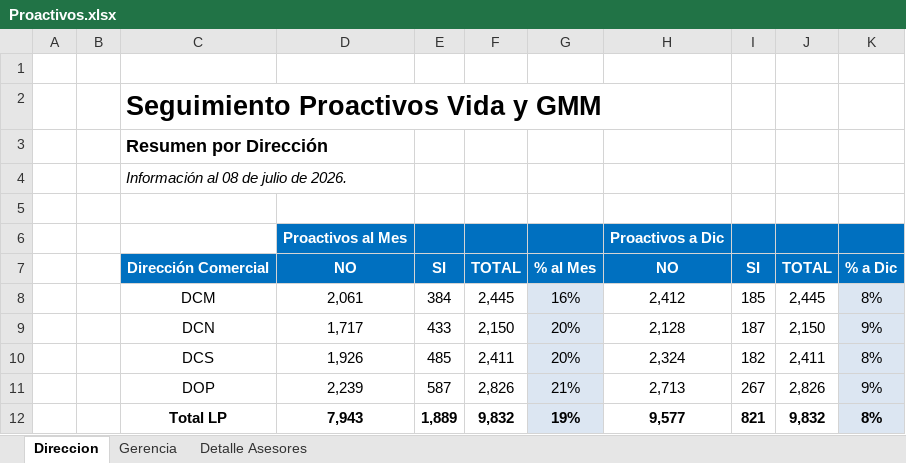
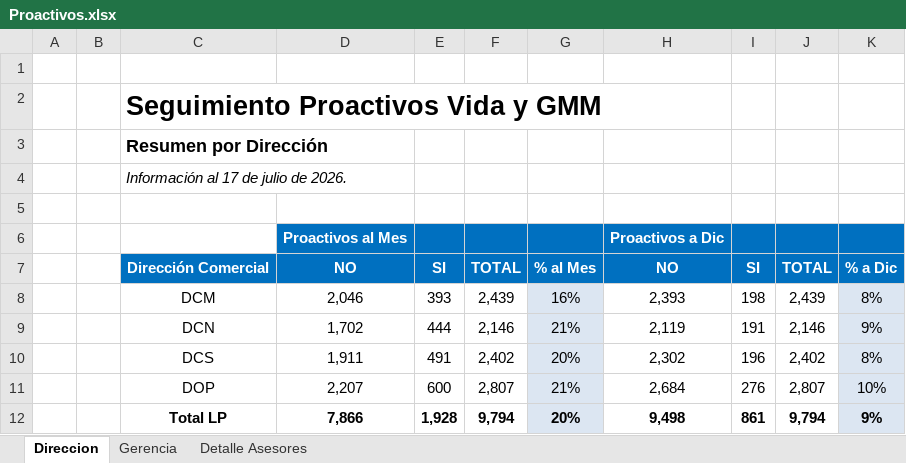
Before and after one commit to davalosdiego833/paneldecampanas, an Excel workbook: administrador/proactivos/Proactivos.xlsx, sheet Direccion, drawn as a sheet; values as stored, in another font and other column widths than the file's, no borders; charts and pictures not drawn; the diff names each change by its address in the sheet, - before the commit and + after, or states it on an @@ line.

Commit message:
update: Proactivos y Asesores sin Emisión (27 de julio de 2026)

```diff
--- a/administrador/proactivos/Proactivos.xlsx (sheet Direccion)
+++ b/administrador/proactivos/Proactivos.xlsx (sheet Direccion)
-C4: Información al 08 de julio de 2026.
+C4: Información al 17 de julio de 2026.
-D8: 2,061
+D8: 2,046
-E8: 384
+E8: 393
-F8: 2,445
+F8: 2,439
-H8: 2,412
+H8: 2,393
-I8: 185
+I8: 198
-J8: 2,445
+J8: 2,439
-D9: 1,717
+D9: 1,702
-E9: 433
+E9: 444
-F9: 2,150
+F9: 2,146
-G9: 20%
+G9: 21%
-H9: 2,128
+H9: 2,119
-I9: 187
+I9: 191
-J9: 2,150
+J9: 2,146
-D10: 1,926
+D10: 1,911
-E10: 485
+E10: 491
-F10: 2,411
+F10: 2,402
-H10: 2,324
+H10: 2,302
-I10: 182
+I10: 196
-J10: 2,411
+J10: 2,402
-D11: 2,239
+D11: 2,207
-E11: 587
+E11: 600
-F11: 2,826
+F11: 2,807
-H11: 2,713
+H11: 2,684
-I11: 267
+I11: 276
-J11: 2,826
+J11: 2,807
-K11: 9%
+K11: 10%
-D12: 7,943
+D12: 7,866
-E12: 1,889
+E12: 1,928
-F12: 9,832
+F12: 9,794
-G12: 19%
+G12: 20%
-H12: 9,577
+H12: 9,498
-I12: 821
+I12: 861
-J12: 9,832
+J12: 9,794
-K12: 8%
+K12: 9%
```
Also changed, not shown: sheet Detalle Asesores, sheet Gerencia, hidden cells, administrador/pagado_emitidido/pagado_emitido.xlsx, administrador/pagado_emitido/pagado_emitido.xlsx, 4 other files.
